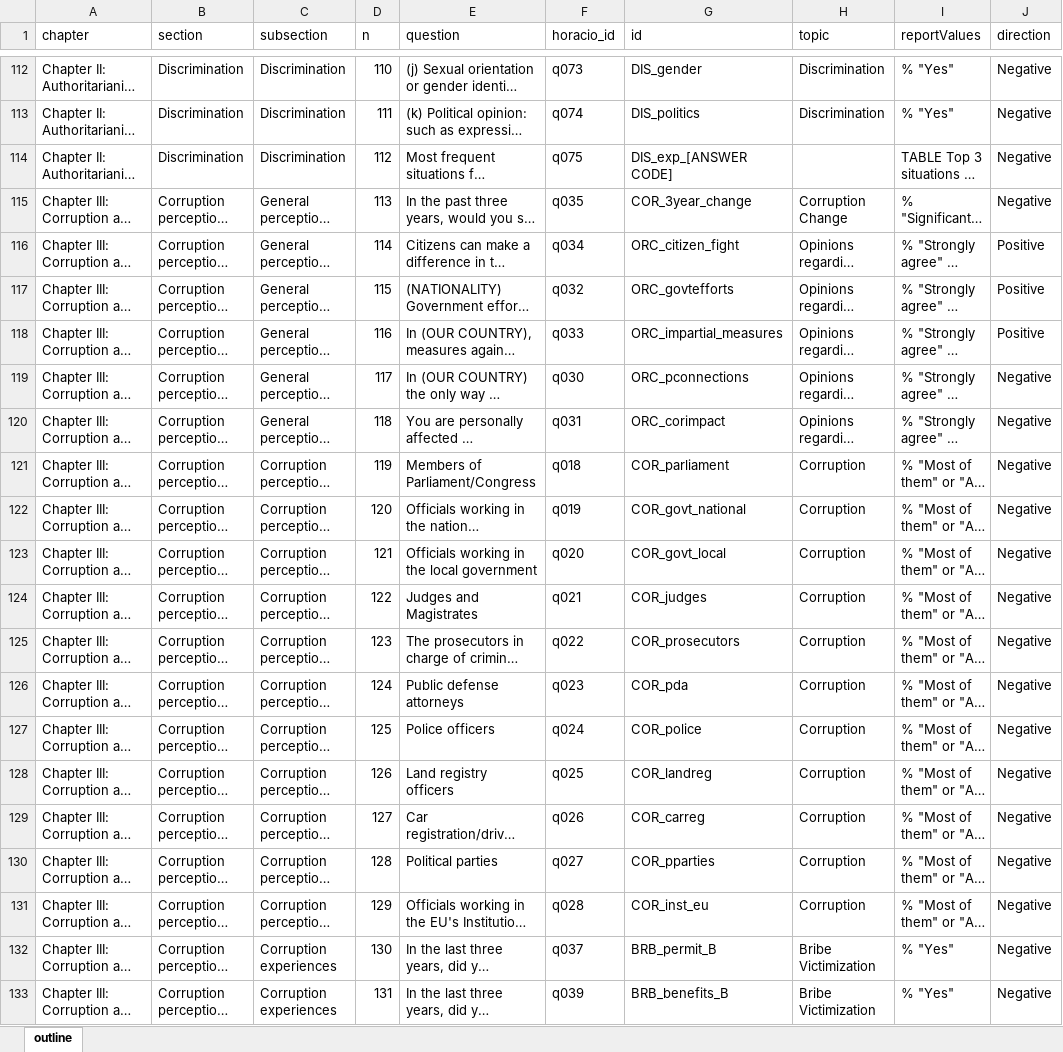
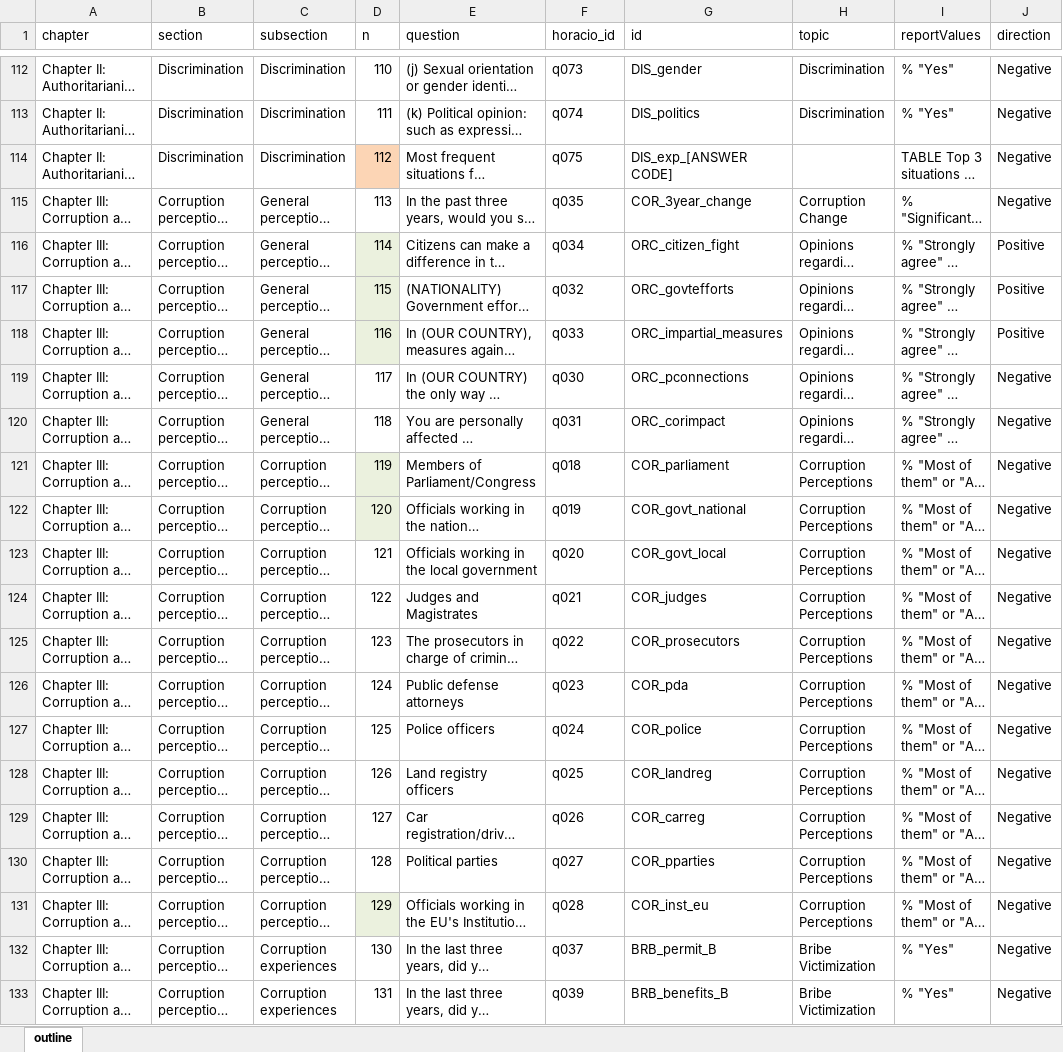
Before and after one commit to WJP-DAU/eu-gpp-report, an Excel workbook: data-viz/inputs/report_outline_1.xlsx, sheet outline, drawn as a sheet; only a part is shown, gaps mark what is left out; long unchanged cells end in …; values as stored, in another font and other column widths than the file's, no borders; the diff covers the shown part only; the diff names each change by its address in the sheet, - before the commit and + after, or states it on an @@ line.

Commit message:
Data Wrangling extended to all maps and bars

```diff
--- a/data-viz/inputs/report_outline_1.xlsx (sheet outline)
+++ b/data-viz/inputs/report_outline_1.xlsx (sheet outline)
-D114 fill: none
+D114 fill: #FCD5B5
-D116:D118 fill: none
+D116:D118 fill: #EBF1DE
-D121:D122 fill: none
+D121:D122 fill: #EBF1DE
-H121:H131 (topic): Corruption
+H121:H131 (topic): Corruption Perceptions
-D131 fill: none
+D131 fill: #EBF1DE
```
Also changed, not shown: 13 edited cells and cell formats elsewhere in this sheet, 2 other files.
